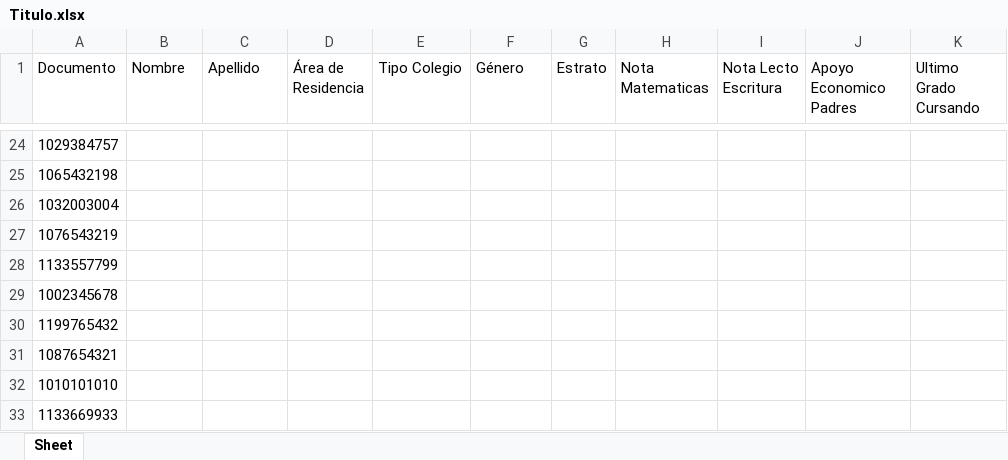
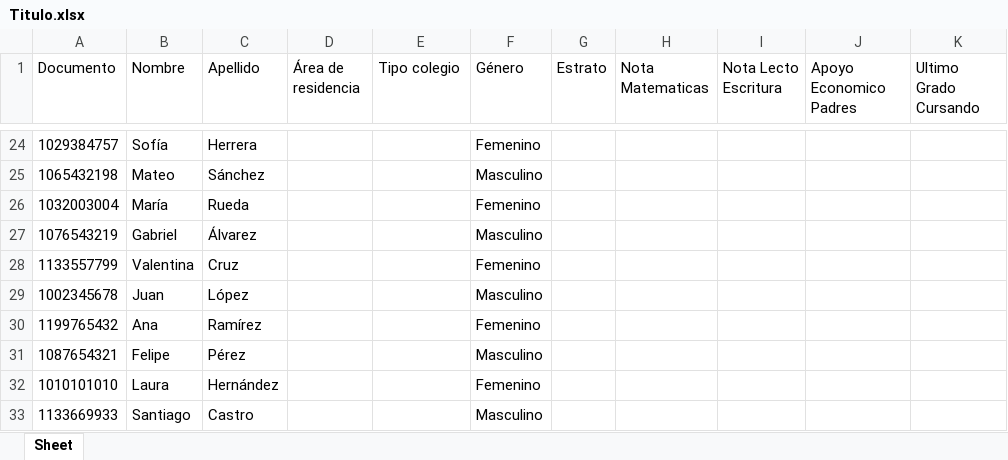
Before and after one commit to DarkKing516/MachineLearning, an Excel workbook: numpy/Titulo.xlsx, sheet Sheet, drawn as a sheet; only a part is shown, gaps mark what is left out; values as stored, in another font and other column widths than the file's, no borders; the diff covers the shown part only; the diff names each change by its address in the sheet, - before the commit and + after, or states it on an @@ line.

```diff
--- a/numpy/Titulo.xlsx (sheet Sheet)
+++ b/numpy/Titulo.xlsx (sheet Sheet)
-D1: Área de Residencia
+D1: Área de residencia
-E1: Tipo Colegio
+E1: Tipo colegio
-B24 (Nombre): (empty)
+B24 (Nombre): Sofía
-C24 (Apellido): (empty)
+C24 (Apellido): Herrera
-F24 (Género): (empty)
+F24 (Género): Femenino
-B25 (Nombre): (empty)
+B25 (Nombre): Mateo
-C25 (Apellido): (empty)
+C25 (Apellido): Sánchez
-F25 (Género): (empty)
+F25 (Género): Masculino
-B26 (Nombre): (empty)
+B26 (Nombre): María
-C26 (Apellido): (empty)
+C26 (Apellido): Rueda
-F26 (Género): (empty)
+F26 (Género): Femenino
-B27 (Nombre): (empty)
+B27 (Nombre): Gabriel
-C27 (Apellido): (empty)
+C27 (Apellido): Álvarez
-F27 (Género): (empty)
+F27 (Género): Masculino
-B28 (Nombre): (empty)
+B28 (Nombre): Valentina
-C28 (Apellido): (empty)
+C28 (Apellido): Cruz
-F28 (Género): (empty)
+F28 (Género): Femenino
-B29 (Nombre): (empty)
+B29 (Nombre): Juan
-C29 (Apellido): (empty)
+C29 (Apellido): López
-F29 (Género): (empty)
+F29 (Género): Masculino
-B30 (Nombre): (empty)
+B30 (Nombre): Ana
-C30 (Apellido): (empty)
+C30 (Apellido): Ramírez
-F30 (Género): (empty)
+F30 (Género): Femenino
-B31 (Nombre): (empty)
+B31 (Nombre): Felipe
-C31 (Apellido): (empty)
+C31 (Apellido): Pérez
-F31 (Género): (empty)
+F31 (Género): Masculino
-B32 (Nombre): (empty)
+B32 (Nombre): Laura
-C32 (Apellido): (empty)
+C32 (Apellido): Hernández
-F32 (Género): (empty)
+F32 (Género): Femenino
-B33 (Nombre): (empty)
+B33 (Nombre): Santiago
-C33 (Apellido): (empty)
+C33 (Apellido): Castro
-F33 (Género): (empty)
+F33 (Género): Masculino
```
Also changed, not shown: 879 edited cells elsewhere in this sheet, 1 other file.
